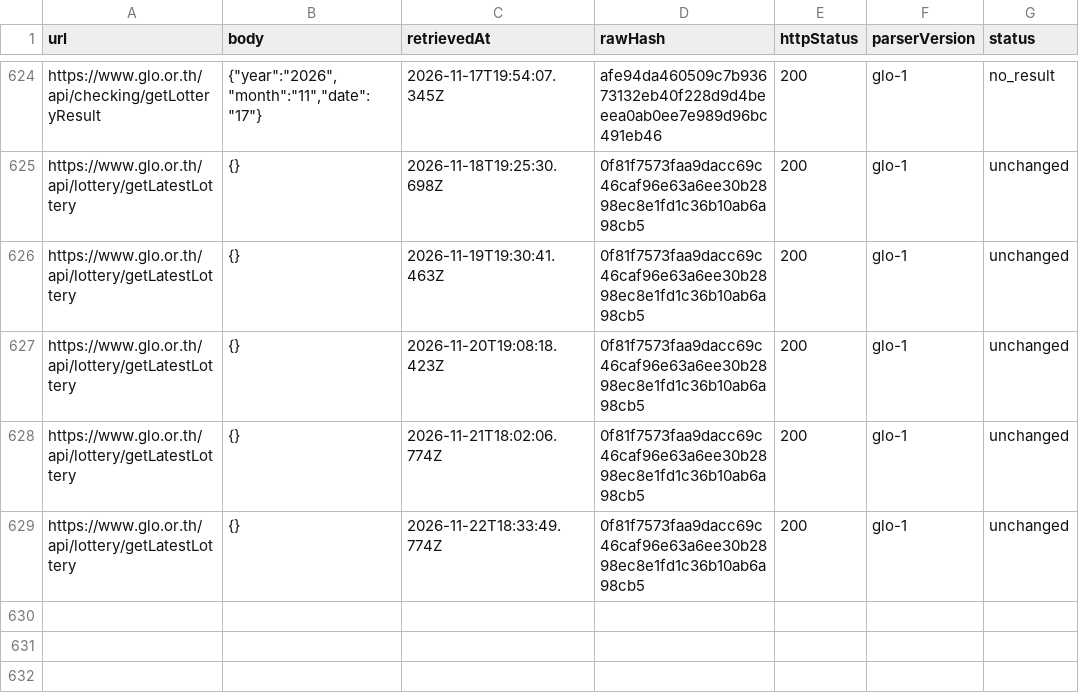
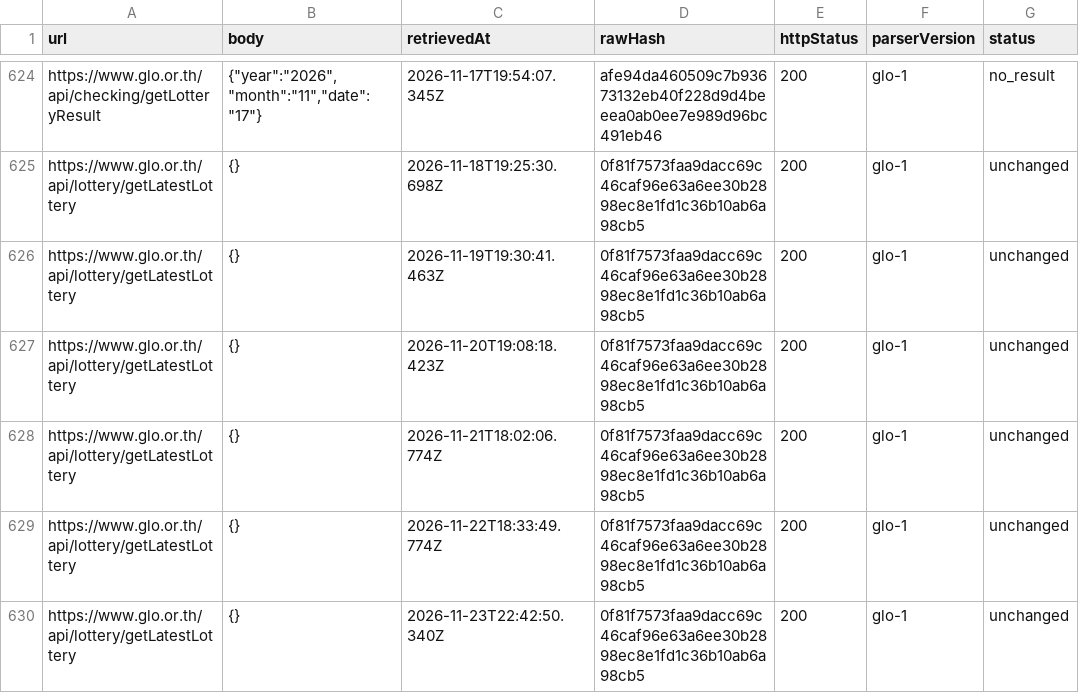
Before and after one commit to Ncsc8650/HAMMTO, a CSV file: public/data/tables/imports.csv, drawn as a sheet; only a part is shown, gaps mark what is left out.

```diff
--- a/public/data/tables/imports.csv
+++ b/public/data/tables/imports.csv
@@ -629 +629,2 @@
 "https://www.glo.or.th/api/lottery/getLatestLottery","{}","2026-11-22T18:33:49.774Z","0f81f7573faa9dacc69c46caf96e63a6ee30b2898ec8e1fd1c36b10ab6a98cb5","200","glo-1","unchanged"
+"https://www.glo.or.th/api/lottery/getLatestLottery","{}","2026-11-23T22:42:50.340Z","0f81f7573faa9dacc69c46caf96e63a6ee30b2898ec8e1fd1c36b10ab6a98cb5","200","glo-1","unchanged"
```
Also changed, not shown: public/data/tables/audit_logs.csv, public/data/tables/dataset_snapshots.csv, 18 other files.
